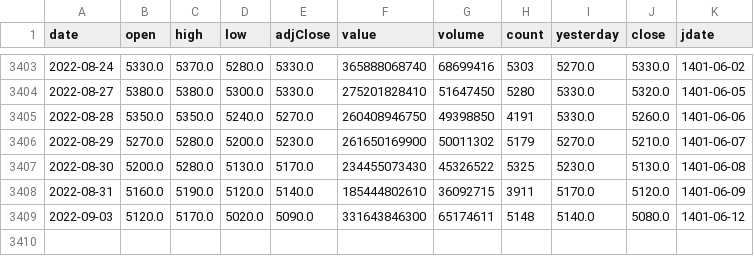
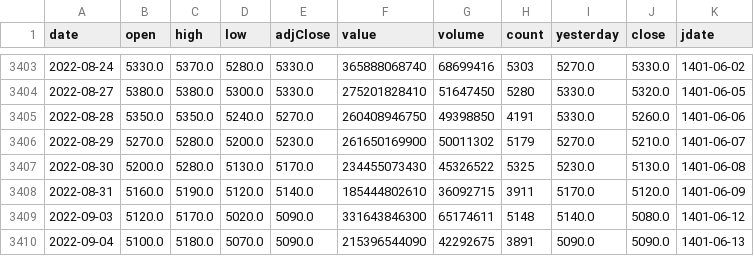
Before and after one commit to Hamtech-ai/InsightiFi, a CSV file: tickers_data/فولاد.csv, drawn as a sheet; only a part is shown, gaps mark what is left out.

```diff
--- a/tickers_data/فولاد.csv
+++ b/tickers_data/فولاد.csv
@@ -3409 +3409,2 @@ date,open,high,low,adjClose,value,volume,count,yesterday,close,jdate
 2022-09-03,5120.0,5170.0,5020.0,5090.0,331643846300,65174611,5148,5140.0,5080.0,1401-06-12
+2022-09-04,5100.0,5180.0,5070.0,5090.0,215396544090,42292675,3891,5090.0,5090.0,1401-06-13
```
Also changed, not shown: 2 other files.
